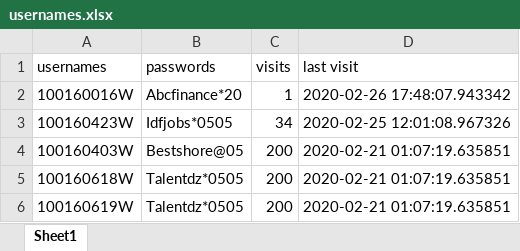
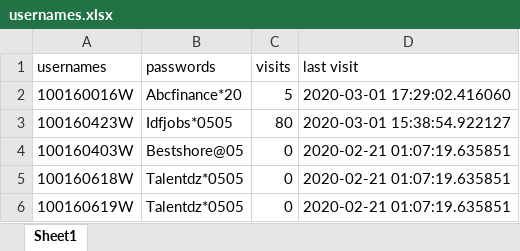
Before and after one commit to faizanalhassan/apec.fr.jobs_scraper, an Excel workbook: usernames.xlsx, sheet Sheet1, drawn as a sheet; values as stored, in another font and other column widths than the file's, no borders; the diff names each change by its address in the sheet, - before the commit and + after, or states it on an @@ line.

```diff
--- a/usernames.xlsx (sheet Sheet1)
+++ b/usernames.xlsx (sheet Sheet1)
-C2 (visits): 1
+C2 (visits): 5
-D2 (last visit): 2020-02-26 17:48:07.943342
+D2 (last visit): 2020-03-01 17:29:02.416060
-C3 (visits): 34
+C3 (visits): 80
-D3 (last visit): 2020-02-25 12:01:08.967326
+D3 (last visit): 2020-03-01 15:38:54.922127
-C4:C6 (visits): 200
+C4:C6 (visits): 0
```
Also changed, not shown: 4 other files.
